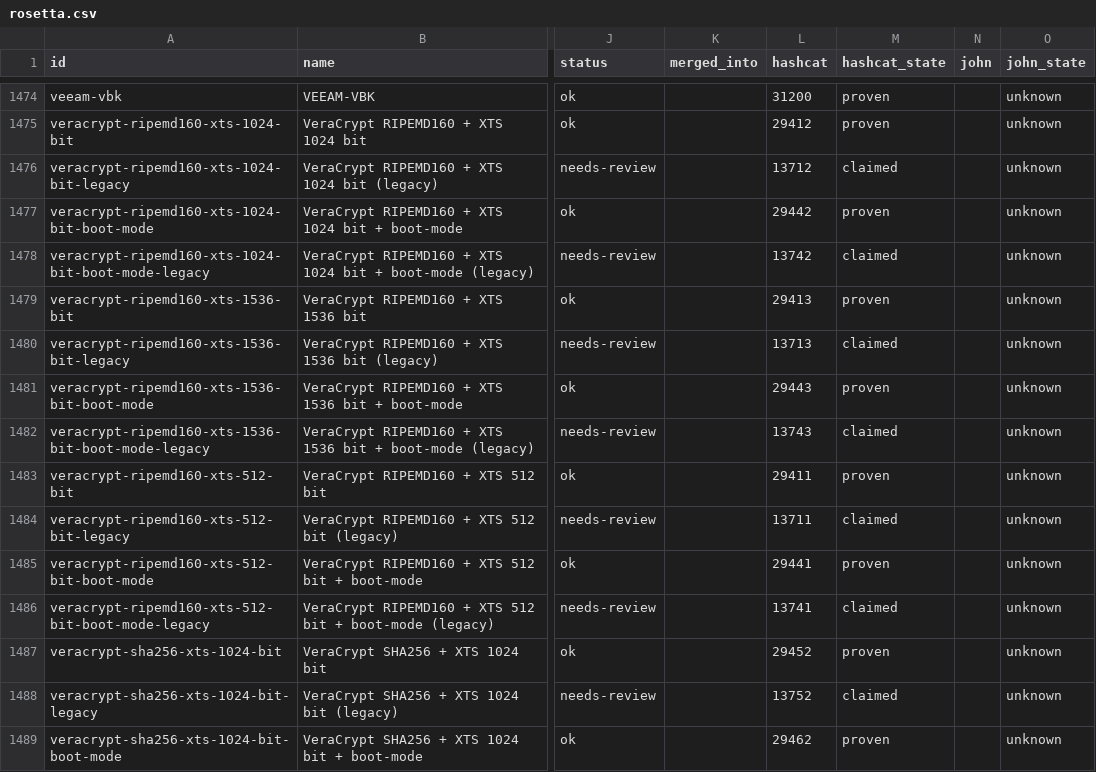
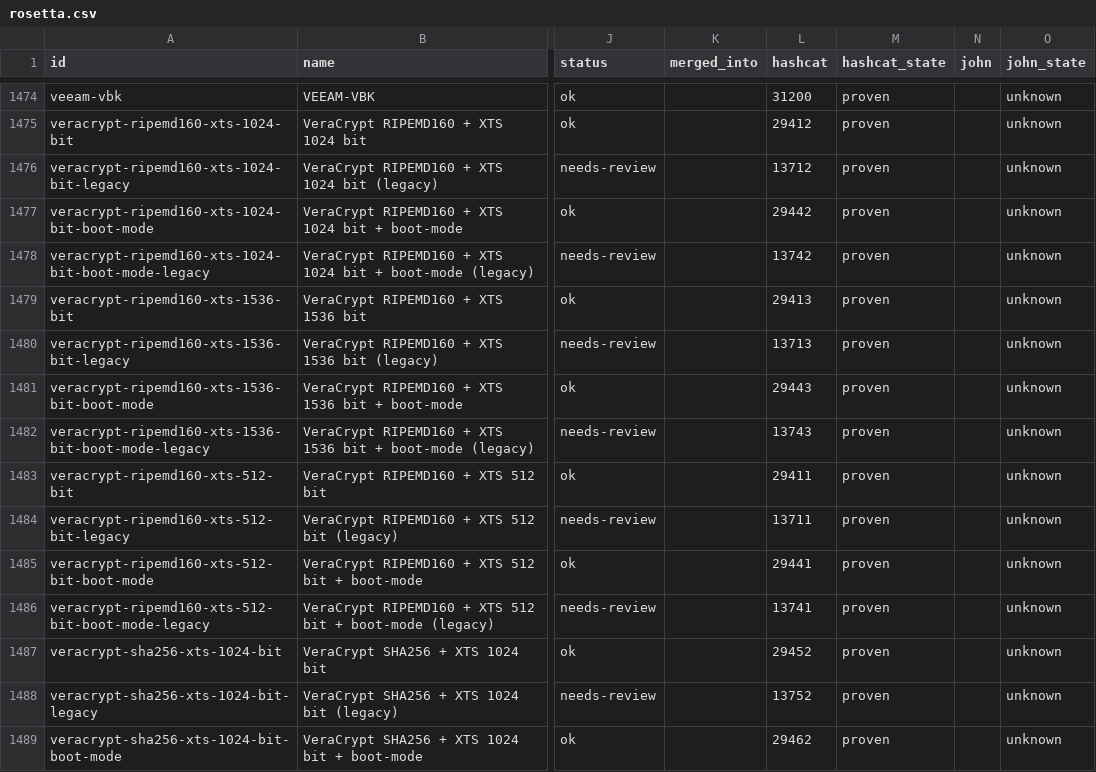
Before and after one commit to roycewilliams/cracking-rosetta, a CSV file: dist/rosetta.csv, drawn as a sheet; only a part is shown, gaps mark what is left out; the diff covers the shown part only; the diff names each change by its address in the sheet, - before the commit and + after, or states it on an @@ line.

```diff
--- a/dist/rosetta.csv
+++ b/dist/rosetta.csv
-M1476 (hashcat_state): claimed
+M1476 (hashcat_state): proven
-M1478 (hashcat_state): claimed
+M1478 (hashcat_state): proven
-M1480 (hashcat_state): claimed
+M1480 (hashcat_state): proven
-M1482 (hashcat_state): claimed
+M1482 (hashcat_state): proven
-M1484 (hashcat_state): claimed
+M1484 (hashcat_state): proven
-M1486 (hashcat_state): claimed
+M1486 (hashcat_state): proven
-M1488 (hashcat_state): claimed
+M1488 (hashcat_state): proven
```
Also changed, not shown: 35 edited cells elsewhere in this file, 5 other files.
